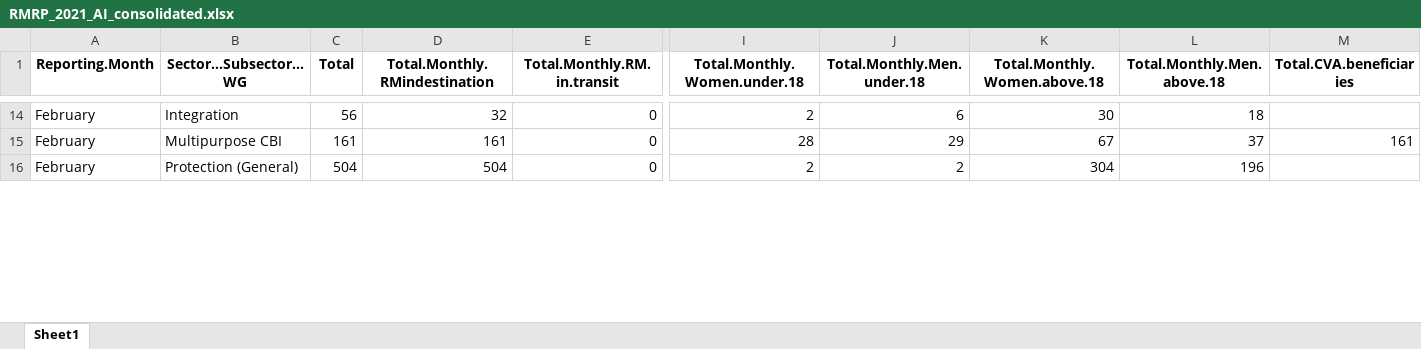
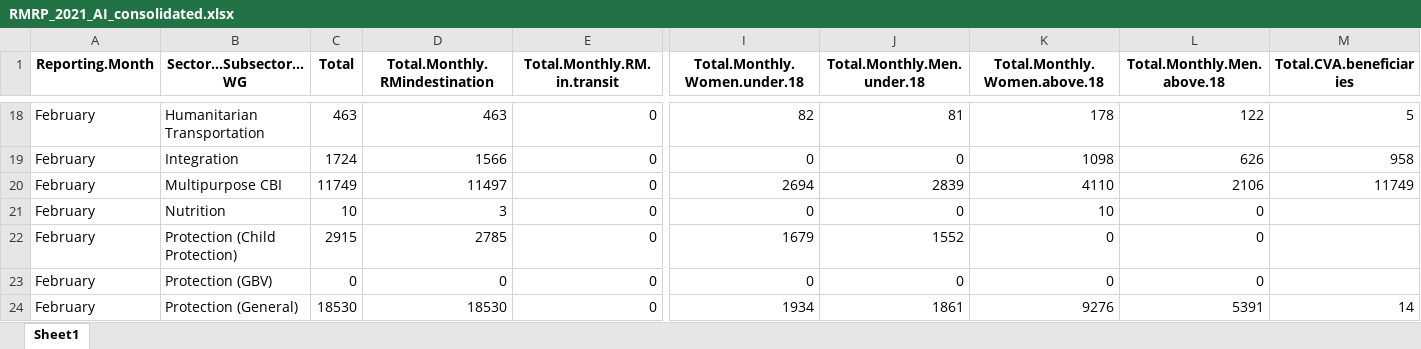
Before and after one commit to response4venezuelans/r4v_app, an Excel workbook: out/RMRP_2021_AI_consolidated.xlsx, sheet Sheet1, drawn as a sheet; only a part is shown, gaps mark what is left out; values as stored, in another font and other column widths than the file's, no borders; addresses are those after the commit; rows hold the shown columns only; the diff covers the shown part only; the diff names each change by its address in the sheet, - before the commit and + after, or states it on an @@ line.

```diff
--- a/out/RMRP_2021_AI_consolidated.xlsx (sheet Sheet1)
+++ b/out/RMRP_2021_AI_consolidated.xlsx (sheet Sheet1)
-B18 (Sector...Subsector...WG): Integration
+B18 (Sector...Subsector...WG): Humanitarian Transportation
-C18 (Total): 56
+C18 (Total): 463
-D18 (Total.Monthly.RMindestination): 32
+D18 (Total.Monthly.RMindestination): 463
-I18 (Total.Monthly.Women.under.18): 2
+I18 (Total.Monthly.Women.under.18): 82
-J18 (Total.Monthly.Men.under.18): 6
+J18 (Total.Monthly.Men.under.18): 81
-K18 (Total.Monthly.Women.above.18): 30
+K18 (Total.Monthly.Women.above.18): 178
-L18 (Total.Monthly.Men.above.18): 18
+L18 (Total.Monthly.Men.above.18): 122
-M18 (Total.CVA.beneficiaries): (empty)
+M18 (Total.CVA.beneficiaries): 5
+row 19: February | Integration | 1724 | 1566 | 0 | 0 | 0 | 1098 | 626 | 958
+row 20: February | Multipurpose CBI | 11749 | 11497 | 0 | 2694 | 2839 | 4110 | 2106 | 11749
+row 21: February | Nutrition | 10 | 3 | 0 | 0 | 0 | 10 | 0
+row 22: February | Protection (Child Protection) | 2915 | 2785 | 0 | 1679 | 1552 | 0 | 0
-B23 (Sector...Subsector...WG): Multipurpose CBI
+B23 (Sector...Subsector...WG): Protection (GBV)
-C23 (Total): 161
+C23 (Total): 0
-D23 (Total.Monthly.RMindestination): 161
+D23 (Total.Monthly.RMindestination): 0
-I23 (Total.Monthly.Women.under.18): 28
+I23 (Total.Monthly.Women.under.18): 0
-J23 (Total.Monthly.Men.under.18): 29
+J23 (Total.Monthly.Men.under.18): 0
-K23 (Total.Monthly.Women.above.18): 67
+K23 (Total.Monthly.Women.above.18): 0
-L23 (Total.Monthly.Men.above.18): 37
+L23 (Total.Monthly.Men.above.18): 0
-M23 (Total.CVA.beneficiaries): 161
+M23 (Total.CVA.beneficiaries): (empty)
-C24 (Total): 504
+C24 (Total): 18530
-D24 (Total.Monthly.RMindestination): 504
+D24 (Total.Monthly.RMindestination): 18530
-I24 (Total.Monthly.Women.under.18): 2
+I24 (Total.Monthly.Women.under.18): 1934
-J24 (Total.Monthly.Men.under.18): 2
+J24 (Total.Monthly.Men.under.18): 1861
-K24 (Total.Monthly.Women.above.18): 304
+K24 (Total.Monthly.Women.above.18): 9276
-L24 (Total.Monthly.Men.above.18): 196
+L24 (Total.Monthly.Men.above.18): 5391
-M24 (Total.CVA.beneficiaries): (empty)
+M24 (Total.CVA.beneficiaries): 14
```
Also changed, not shown: 7 added rows and 174 edited cells elsewhere in this sheet, data-raw/RMRP_2021_AI_GIS.xlsx, data-raw/RMRP_2021_AI_indicators.xlsx, 8 other files.
